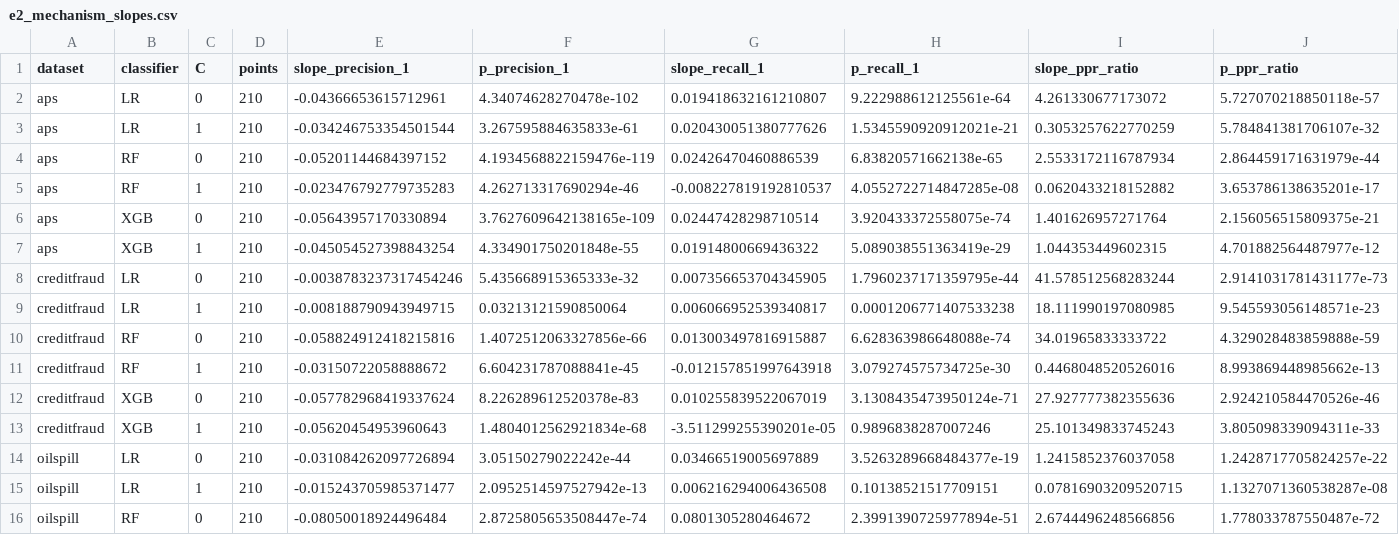
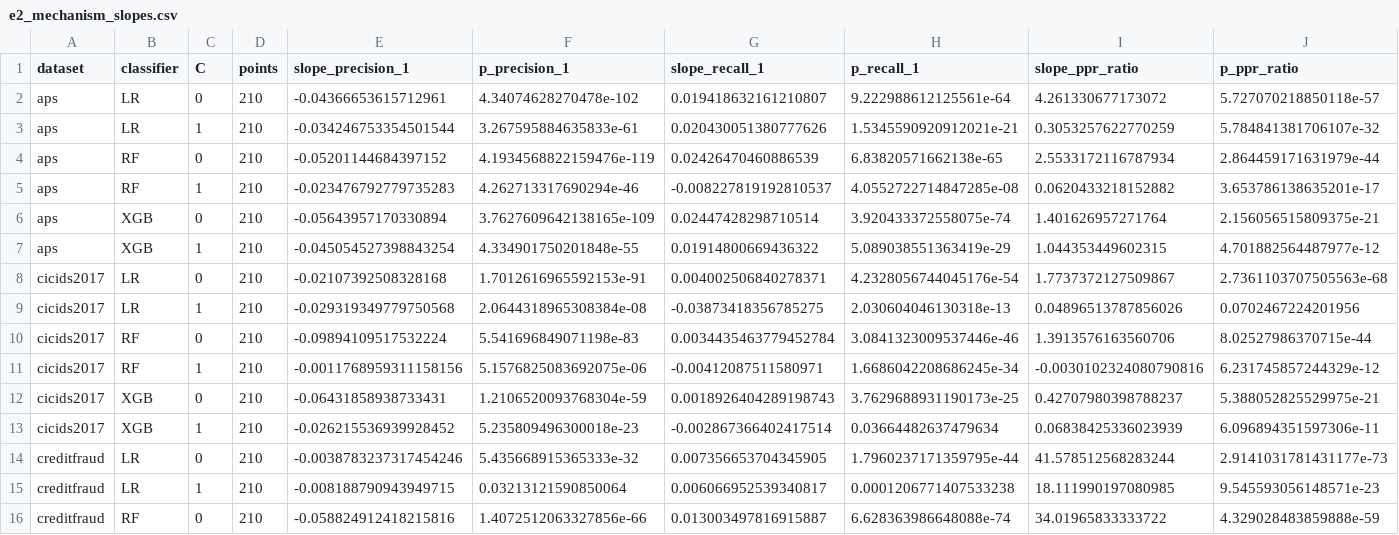
Before and after one commit to MuhammadDevX/ML-Research-Dataset-Imbalance, a CSV file: analysis/tables/e2_mechanism_slopes.csv, drawn as a sheet; only a part is shown; the shorter side is filled out with more unchanged rows; rows hold the shown columns only; the diff names each change by its address in the sheet, - before the commit and + after, or states it on an @@ line.

Commit message:
CIC-IDS2017 E2 and E3 complete; results recompiled
- E2 weight sensitivity: 1560/1560 (resumed from 1300; last XGB folds).
- E3 imbalance sweep: 1350/1350. The five levels (and, at 1% and 2%, the
  three classifiers) ran as separate processes into separate CSVs, merged
  into cicids2017__e3_ir_sweep.csv; 353 overlapping rows matched exactly.
  The E3 notebook was re-executed afterwards (all rows present, no refits).
- analysis/: RESULTS.md now includes the CIC E2 curves and section 9 (E3).
  All 59 experiment groups complete, no dirty commits.
- HANDOFF.md: status table updated to all complete.

```diff
--- a/analysis/tables/e2_mechanism_slopes.csv
+++ b/analysis/tables/e2_mechanism_slopes.csv
+row 8: cicids2017 | LR | 0 | 210 | -0.02107392508328168 | 1.7012616965592153e-91 | 0.004002506840278371 | 4.2328056744045176e-54 | 1.7737372127509867 | 2.7361103707505563e-68
+row 9: cicids2017 | LR | 1 | 210 | -0.029319349779750568 | 2.0644318965308384e-08 | -0.03873418356785275 | 2.030604046130318e-13 | 0.04896513787856026 | 0.0702467224201956
+row 10: cicids2017 | RF | 0 | 210 | -0.09894109517532224 | 5.541696849071198e-83 | 0.0034435463779452784 | 3.0841323009537446e-46 | 1.3913576163560706 | 8.02527986370715e-44
+row 11: cicids2017 | RF | 1 | 210 | -0.0011768959311158156 | 5.1576825083692075e-06 | -0.00412087511580971 | 1.6686042208686245e-34 | -0.0030102324080790816 | 6.231745857244329e-12
+row 12: cicids2017 | XGB | 0 | 210 | -0.06431858938733431 | 1.2106520093768304e-59 | 0.0018926404289198743 | 3.7629688931190173e-25 | 0.42707980398788237 | 5.388052825529975e-21
+row 13: cicids2017 | XGB | 1 | 210 | -0.026215536939928452 | 5.235809496300018e-23 | -0.002867366402417514 | 0.03664482637479634 | 0.06838425336023939 | 6.096894351597306e-11
```
Also changed, not shown: analysis/tables/completeness.csv, analysis/tables/e2_macro_f1_peak.csv, 14 other files.
